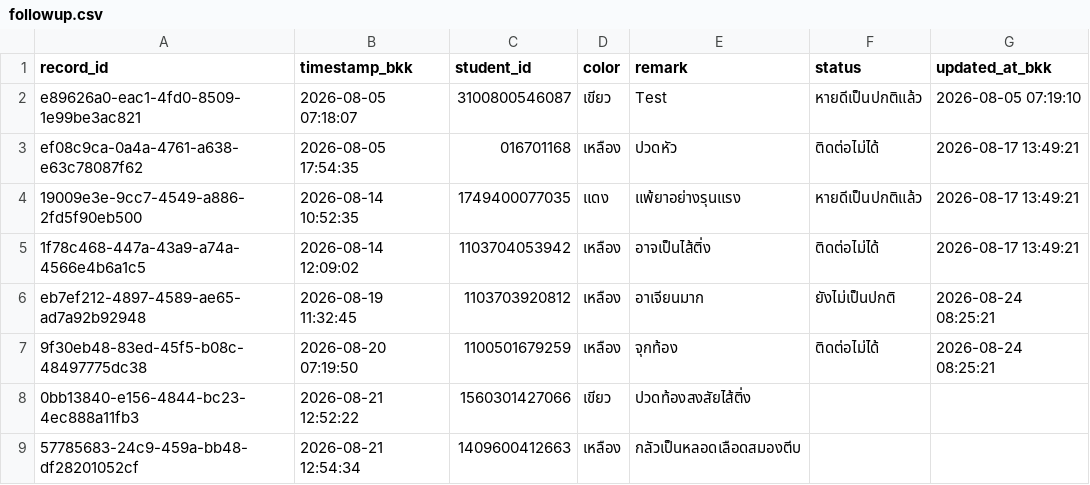
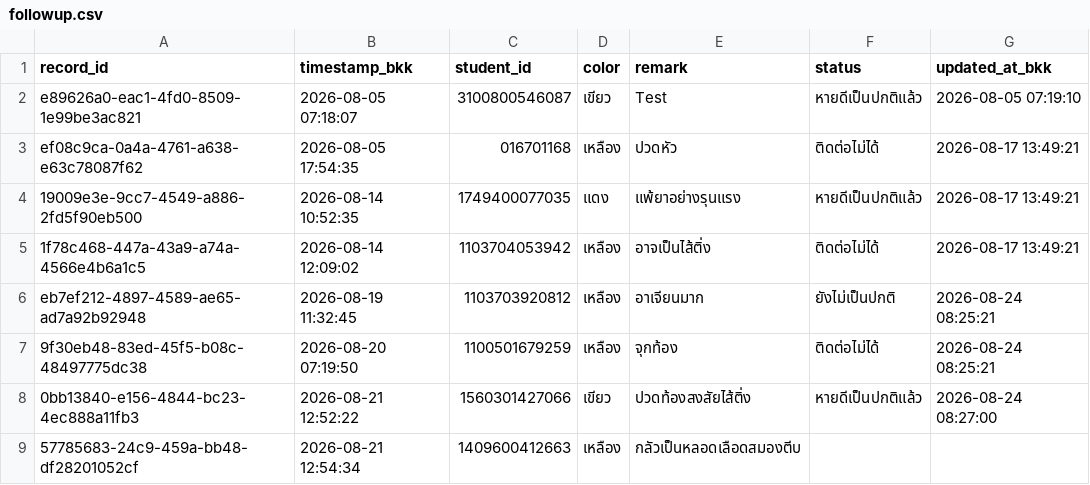
Before and after one commit to PythonianSt/FollowUp, a CSV file: data/followup.csv, drawn as a sheet.

Commit message:
Update follow-up statuses

```diff
--- a/data/followup.csv
+++ b/data/followup.csv
@@ -7,3 +7,3 @@ eb7ef212-4897-4589-ae65-ad7a92b92948,2026-08-19 11:32:45,1103703920812,เหล
 9f30eb48-83ed-45f5-b08c-48497775dc38,2026-08-20 07:19:50,1100501679259,เหลือง,จุกท้อง,ติดต่อไม่ได้,2026-08-24 08:25:21
-0bb13840-e156-4844-bc23-4ec888a11fb3,2026-08-21 12:52:22,1560301427066,เขียว,ปวดท้องสงสัยไส้ติ่ง,,
+0bb13840-e156-4844-bc23-4ec888a11fb3,2026-08-21 12:52:22,1560301427066,เขียว,ปวดท้องสงสัยไส้ติ่ง,หายดีเป็นปกติแล้ว,2026-08-24 08:27:00
 57785683-24c9-459a-bb48-df28201052cf,2026-08-21 12:54:34,1409600412663,เหลือง,กลัวเป็นหลอดเลือดสมองตีบ,,
```
